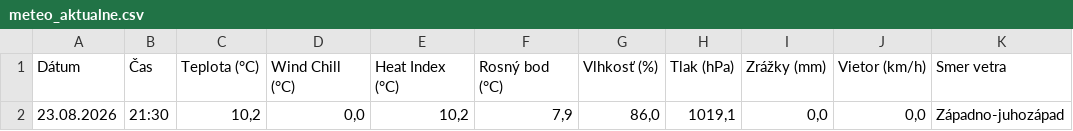
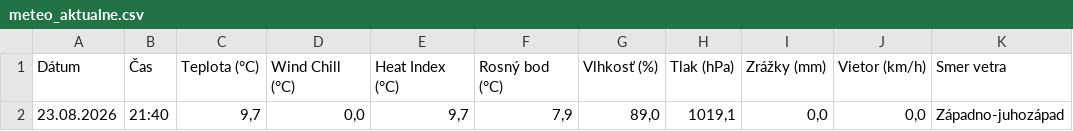
Before and after one commit to dafecko/Puste_Pole_Meteo, a CSV file: meteo_aktualne.csv, drawn as a sheet; only a part is shown; the diff names each change by its address in the sheet, - before the commit and + after, or states it on an @@ line.

```diff
--- a/meteo_aktualne.csv
+++ b/meteo_aktualne.csv
-B2 (Čas): 21:30
+B2 (Čas): 21:40
-C2 (Teplota (°C)): 10,2
+C2 (Teplota (°C)): 9,7
-E2 (Heat Index (°C)): 10,2
+E2 (Heat Index (°C)): 9,7
-G2 (Vlhkosť (%)): 86,0
+G2 (Vlhkosť (%)): 89,0
```
